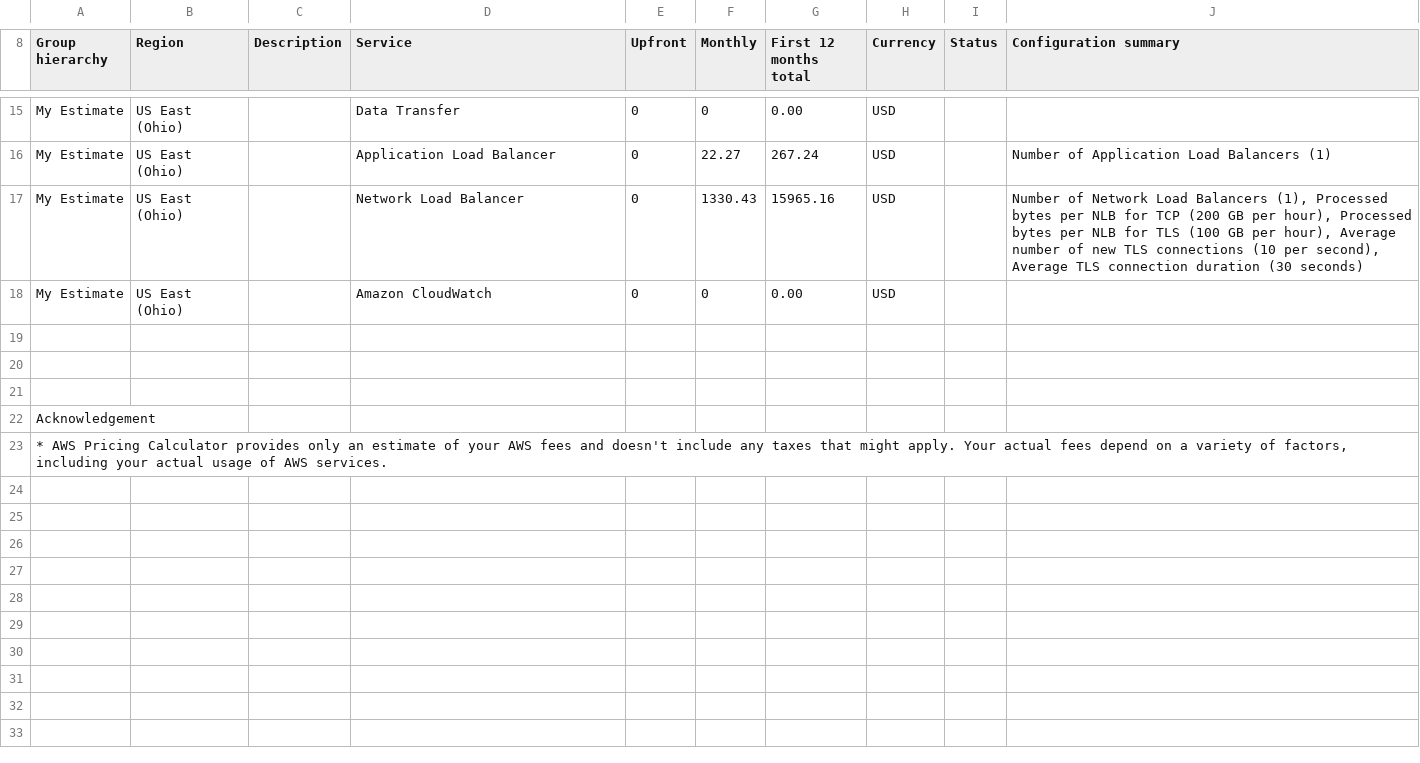
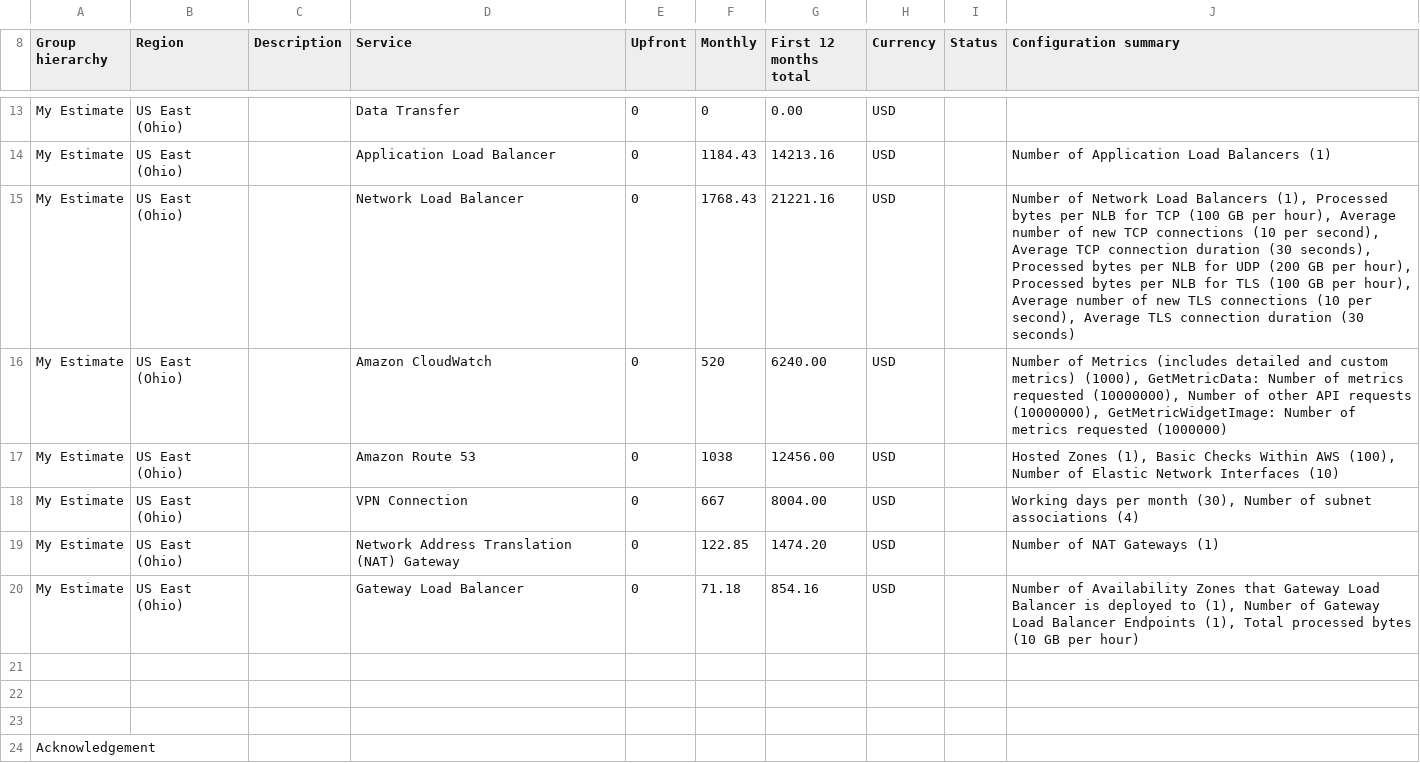
Before and after one commit to jamessimonsd/udacity-cloud-architect-2, a CSV file: Initial_estimates.csv, drawn as a sheet; only a part is shown, gaps mark what is left out; the shorter side is filled out with more unchanged rows; addresses are those after the commit; the diff covers the shown part only; the diff names each change by its address in the sheet, - before the commit and + after, or states it on an @@ line.

```diff
--- a/Initial_estimates.csv
+++ b/Initial_estimates.csv
-F14 (Monthly): 22.27
+F14 (Monthly): 1184.43
-G14 (First 12 months total): 267.24
+G14 (First 12 months total): 14213.16
-F15 (Monthly): 1330.43
+F15 (Monthly): 1768.43
-G15 (First 12 months total): 15965.16
+G15 (First 12 months total): 21221.16
-J15 (Configuration summary): …for TCP (200 GB…
+J15 (Configuration summary): …for TCP (100 GB per hour), Average number of new TCP connections (10 per second), Average TCP connection duration (30 seconds), Processed bytes per NLB for UDP (200 GB…
-F16 (Monthly): 0
+F16 (Monthly): 520
-G16 (First 12 months total): 0.00
+G16 (First 12 months total): 6240.00
-J16 (Configuration summary): (empty)
+J16 (Configuration summary): Number of Metrics (includes detailed and custom metrics) (1000), GetMetricData: Number of metrics requested (10000000), Number of other API requests (10000000), GetMetricWidgetImage: Number of metrics requested (1000000)
+row 17: My Estimate | US East (Ohio) |  | Amazon Route 53 | 0 | 1038 | 12456.00 | USD |  | Hosted Zones (1), Basic Checks Within AWS (100), Number of Elastic Network Interfaces (10)
+row 18: My Estimate | US East (Ohio) |  | VPN Connection | 0 | 667 | 8004.00 | USD |  | Working days per month (30), Number of subnet associations (4)
+row 19: My Estimate | US East (Ohio) |  | Network Address Translation (NAT) Gateway | 0 | 122.85 | 1474.20 | USD |  | Number of NAT Gateways (1)
+row 20: My Estimate | US East (Ohio) |  | Gateway Load Balancer | 0 | 71.18 | 854.16 | USD |  | Number of Availability Zones that Gateway Load Balancer is deployed to (1), Number of Gateway Load Balancer Endpoints (1), Total processed bytes (10 GB per hour)
```
Also changed, not shown: 1 added row, 3 removed rows and 14 edited cells elsewhere in this file, 2 other files.
